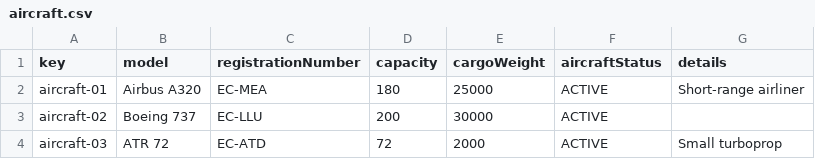
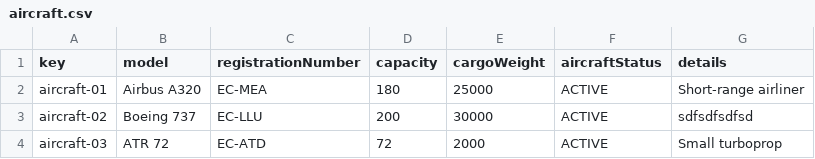
Before and after one commit to PDJ6975/Acme-ANS-D04-25.5.0, a CSV file: src/main/resources/WEB-INF/data/sample/aircraft.csv, drawn as a sheet.

```diff
--- a/src/main/resources/WEB-INF/data/sample/aircraft.csv
+++ b/src/main/resources/WEB-INF/data/sample/aircraft.csv
@@ -2,3 +2,3 @@ key,model,registrationNumber,capacity,cargoWeight,aircraftStatus,details
 aircraft-01,Airbus A320,EC-MEA,180,25000,ACTIVE,Short-range airliner
-aircraft-02,Boeing 737,EC-LLU,200,30000,ACTIVE,
+aircraft-02,Boeing 737,EC-LLU,200,30000,ACTIVE,sdfsdfsdfsd
 aircraft-03,ATR 72,EC-ATD,72,2000,ACTIVE,Small turboprop
```
Also changed, not shown: src/main/resources/WEB-INF/data/sample/airport.csv, src/main/resources/WEB-INF/data/sample/leg.csv, 6 other files.
